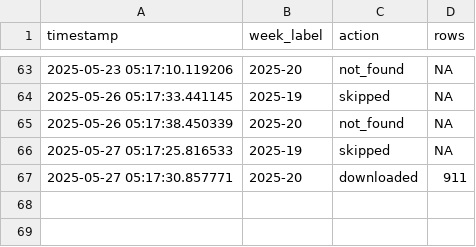
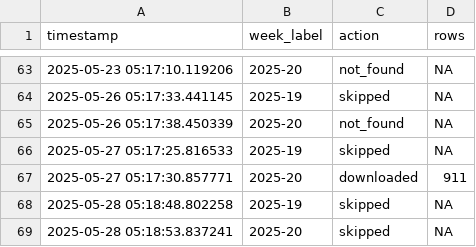
Before and after one commit to ryomakom/infectious_diseases_trends, a CSV file: logs/log.csv, drawn as a sheet; only a part is shown, gaps mark what is left out.

```diff
--- a/logs/log.csv
+++ b/logs/log.csv
@@ -67 +67,3 @@ timestamp,week_label,action,rows
 2025-05-27 05:17:30.857771,2025-20,downloaded,911
+2025-05-28 05:18:48.802258,2025-19,skipped,NA
+2025-05-28 05:18:53.837241,2025-20,skipped,NA
```
